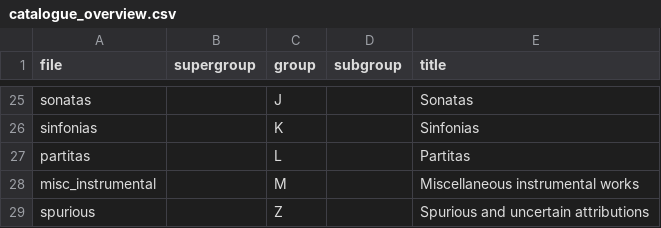
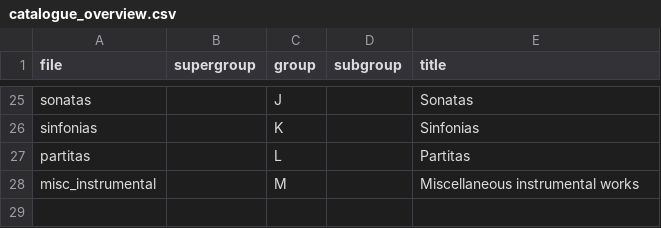
Before and after one commit to edition-esser-skala/tuma-catalogue-of-works, a CSV file: data/catalogue_overview.csv, drawn as a sheet; only a part is shown, gaps mark what is left out; the diff names each change by its address in the sheet, - before the commit and + after, or states it on an @@ line.

Commit message:
introduction: updates catalogue structure

```diff
--- a/data/catalogue_overview.csv
+++ b/data/catalogue_overview.csv
-row 29: spurious |  | Z |  | Spurious and uncertain attributions
```
Also changed, not shown: 1 other file.
